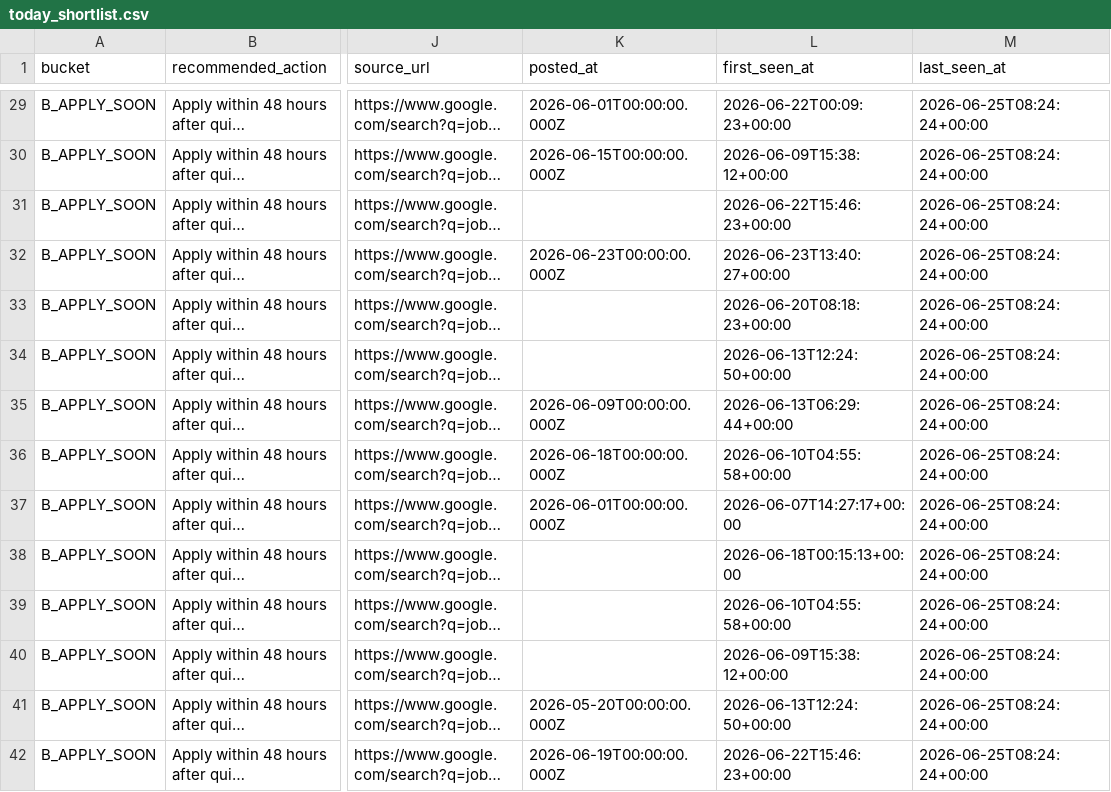
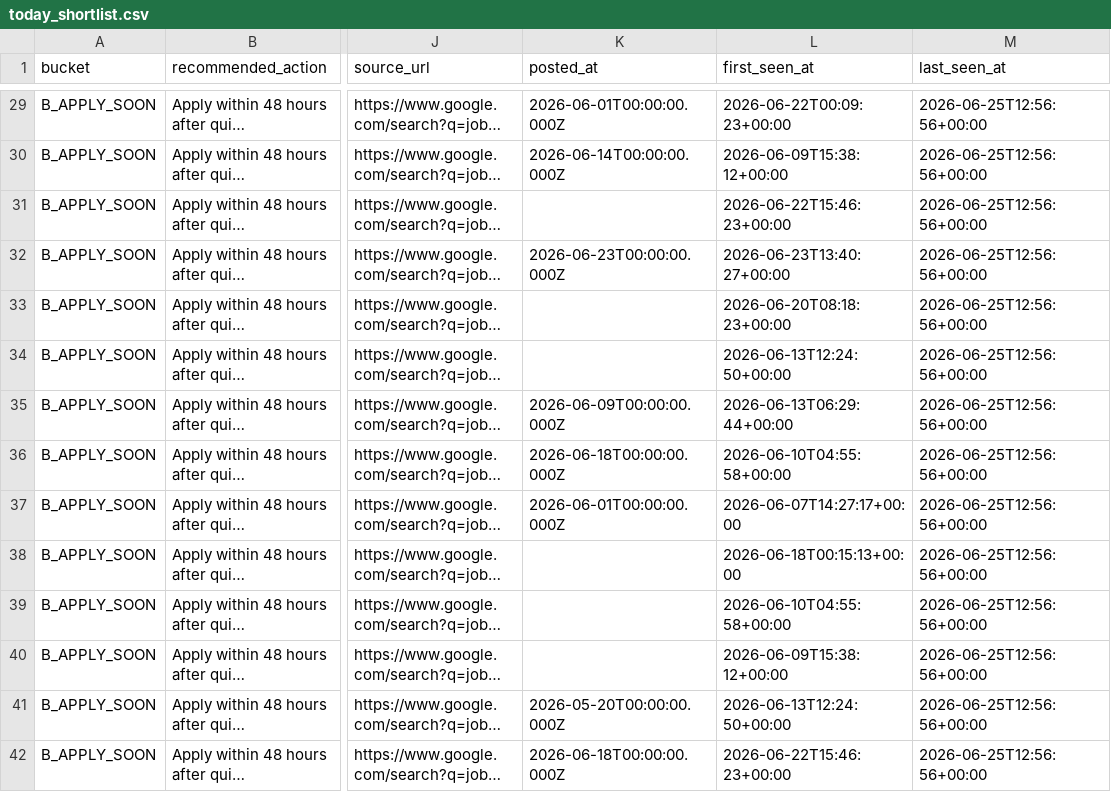
Before and after one commit to LeombE/malaysia-da-internship-agent, a CSV file: data/today_shortlist.csv, drawn as a sheet; only a part is shown, gaps mark what is left out; long unchanged cells end in …; the diff covers the shown part only; the diff names each change by its address in the sheet, - before the commit and + after, or states it on an @@ line.

```diff
--- a/data/today_shortlist.csv
+++ b/data/today_shortlist.csv
-M29:M42 (last_seen_at): 2026-06-25T08:24:24+00:00
+M29:M42 (last_seen_at): 2026-06-25T12:56:56+00:00
-K30 (posted_at): 2026-06-15T00:00:00.000Z
+K30 (posted_at): 2026-06-14T00:00:00.000Z
-K42 (posted_at): 2026-06-19T00:00:00.000Z
+K42 (posted_at): 2026-06-18T00:00:00.000Z
```
Also changed, not shown: 71 edited cells elsewhere in this file, data/internship_tracker.csv, 2 other files.
